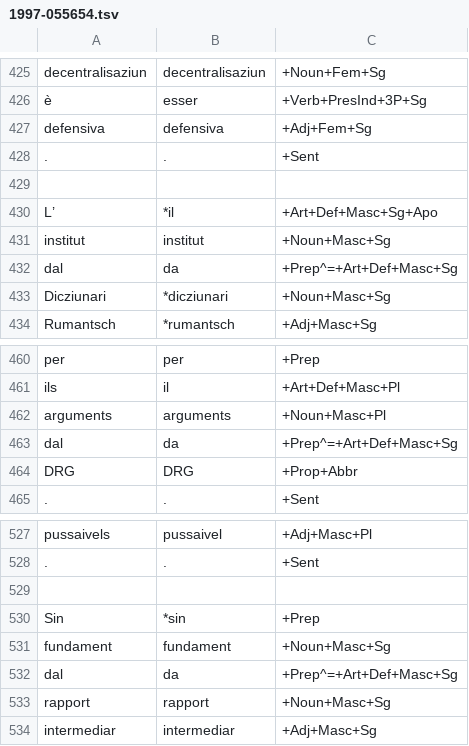
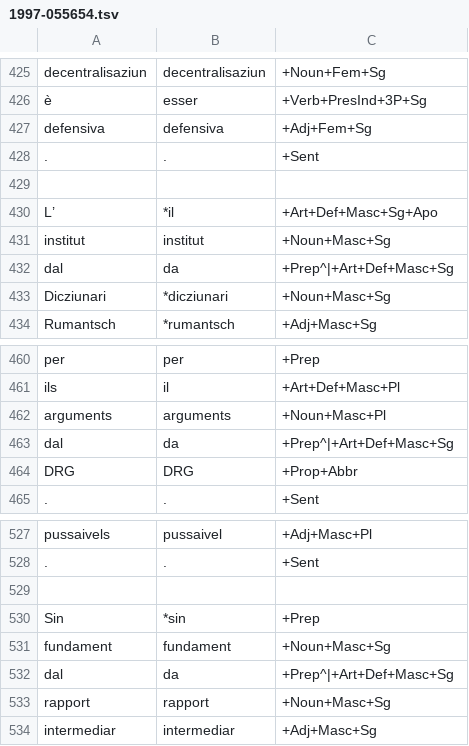
Before and after one commit to simon-clematide/rumantsch-grischun, a TSV file: crf-morphological-analyzer/train/rmquotidiana/1997-055654.tsv, drawn as a sheet; only a part is shown, gaps mark what is left out; the diff covers the shown part only.

```diff
--- a/crf-morphological-analyzer/train/rmquotidiana/1997-055654.tsv
+++ b/crf-morphological-analyzer/train/rmquotidiana/1997-055654.tsv
@@ -431,3 +431,3 @@ L’	*il	+Art+Def+Masc+Sg+Apo
 institut	institut	+Noun+Masc+Sg
-dal	da	+Prep^=+Art+Def+Masc+Sg
+dal	da	+Prep^|+Art+Def+Masc+Sg
 Dicziunari	*dicziunari	+Noun+Masc+Sg
@@ -462,3 +462,3 @@ ils	il	+Art+Def+Masc+Pl
 arguments	arguments	+Noun+Masc+Pl
-dal	da	+Prep^=+Art+Def+Masc+Sg
+dal	da	+Prep^|+Art+Def+Masc+Sg
 DRG	DRG	+Prop+Abbr
@@ -531,3 +531,3 @@ Sin	*sin	+Prep
 fundament	fundament	+Noun+Masc+Sg
-dal	da	+Prep^=+Art+Def+Masc+Sg
+dal	da	+Prep^|+Art+Def+Masc+Sg
 rapport	rapport	+Noun+Masc+Sg
```
Also changed, not shown: 5 edited cells elsewhere in this file, crf-morphological-analyzer/train/rmquotidiana/1998-049204.tsv, crf-morphological-analyzer/train/rmquotidiana/1999-037244.tsv.
